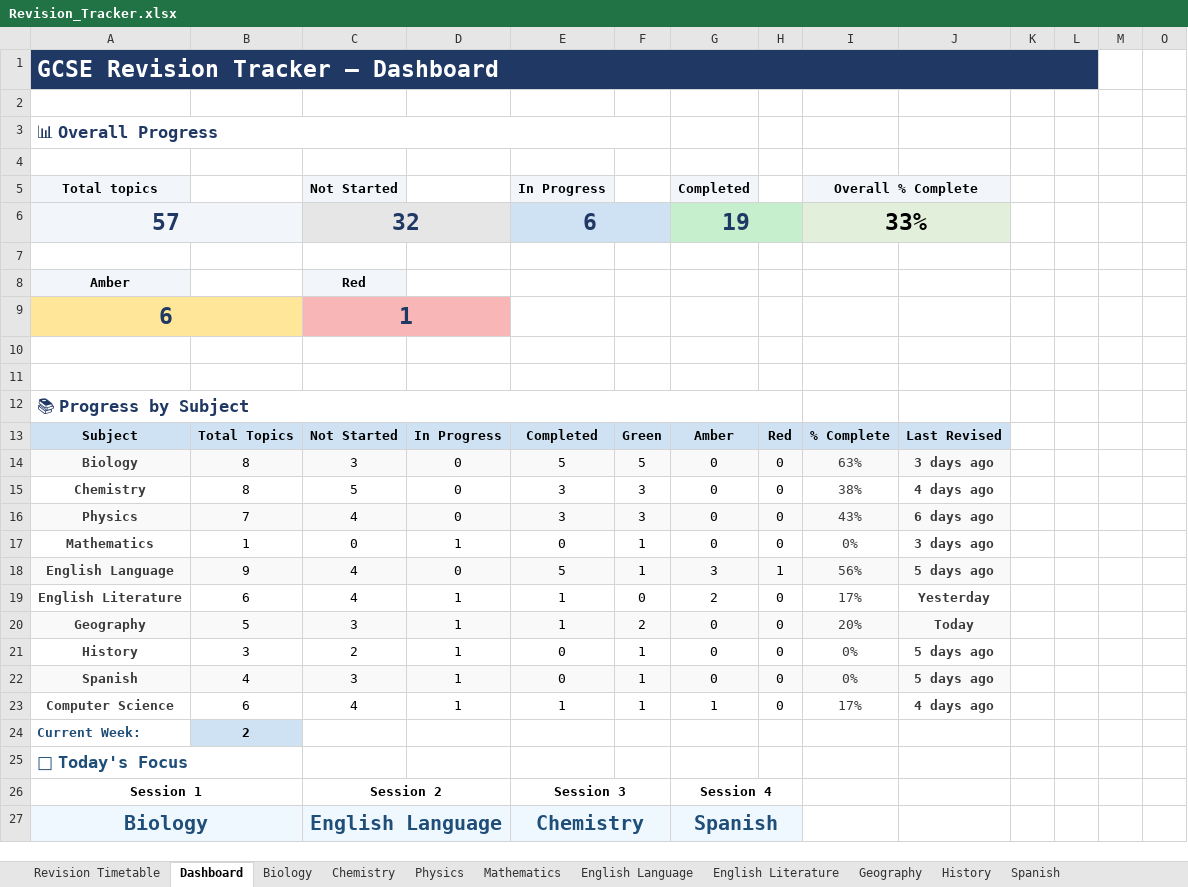
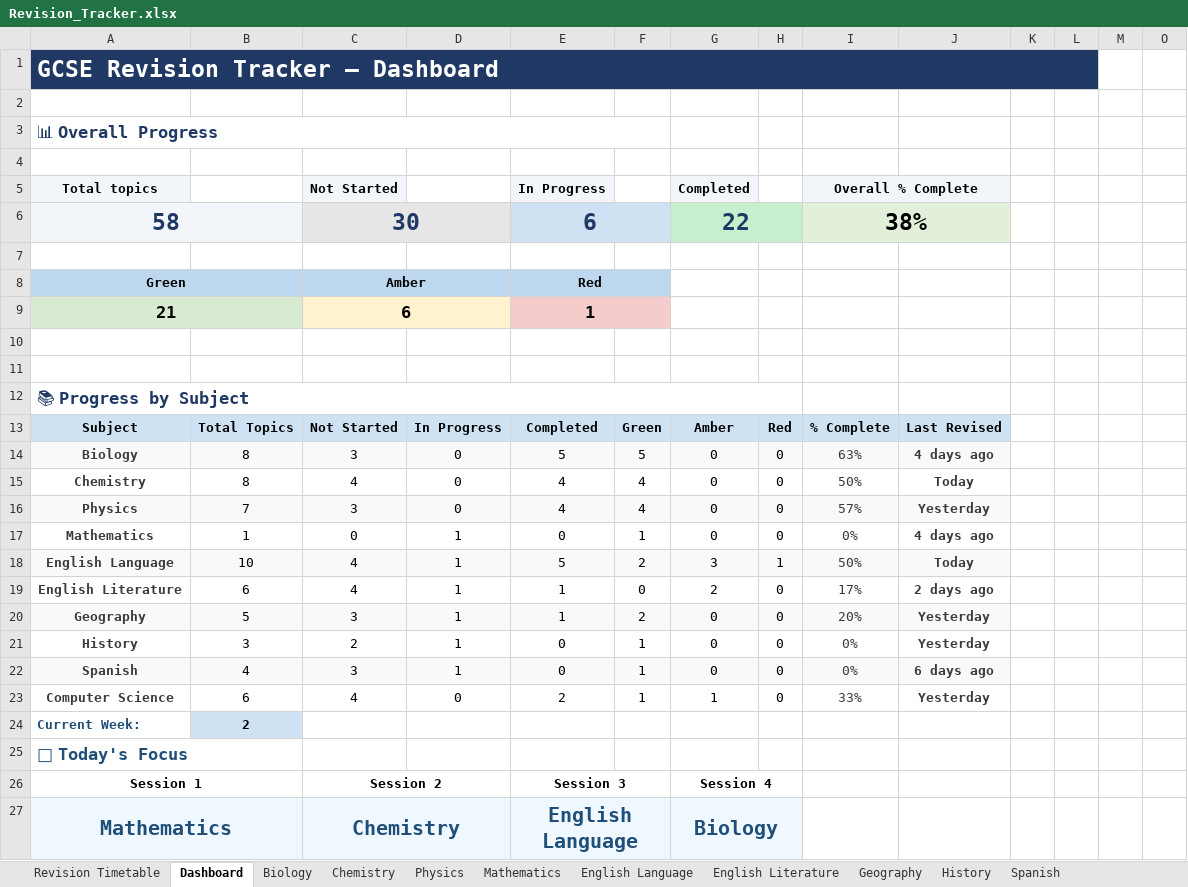
Before and after one commit to Chinedu-stack/Python_Stuff-Replit, an Excel workbook: revision tracker/Revision_Tracker.xlsx, sheet Dashboard, drawn as a sheet; only a part is shown; values as stored, in another font and other column widths than the file's, no borders; conditional formats not drawn; removed rows and columns are numbered as before the commit, all else as after; rows hold the shown columns only; the diff covers the shown part only; the diff names each change by its address in the sheet, - before the commit and + after, or states it on an @@ line.

```diff
--- a/revision tracker/Revision_Tracker.xlsx (sheet Dashboard)
+++ b/revision tracker/Revision_Tracker.xlsx (sheet Dashboard)
-row 6: 57 |  | 32 |  | 6 |  | 19 |  | 33%
+row 6: 58 |  | 30 |  | 6 |  | 22 |  | 38%
-row 8: Amber |  | Red
-row 9: 6 |  | 1
+row 8: Green |  | Amber |  | Red
+row 9: 21 |  | 6 |  | 1
-J14: 3 days ago
+J14: 4 days ago
-C15: 5
+C15: 4
-E15:E16: 3
+E15:E16: 4
-F15:F16: 3
+F15:F16: 4
-I15: 38%
+I15: 50%
-J15: 4 days ago
+J15: Today
-C16: 4
+C16: 3
-I16: 43%
+I16: 57%
-J16: 6 days ago
+J16: Yesterday
-J17: 3 days ago
+J17: 4 days ago
-B18: 9
+B18: 10
-D18: 0
+D18: 1
-F18: 1
+F18: 2
-I18: 56%
+I18: 50%
-J18: 5 days ago
+J18: Today
-J19: Yesterday
+J19: 2 days ago
-J20: Today
+J20: Yesterday
-J21: 5 days ago
+J21: Yesterday
-J22: 5 days ago
+J22: 6 days ago
-D23: 1
+D23: 0
-E23: 1
+E23: 2
-I23: 17%
+I23: 33%
-J23: 4 days ago
+J23: Yesterday
-row 27: Biology |  | English Language |  | Chemistry |  | Spanish
+row 27: Mathematics |  | Chemistry |  | English Language |  | Biology
```
Also changed, not shown: 2 edited cells elsewhere in this sheet, sheet English Language, sheet Chemistry, sheet Revision Timetable, sheet Computer Science, sheet Physics, sheet History, 1 other file.
